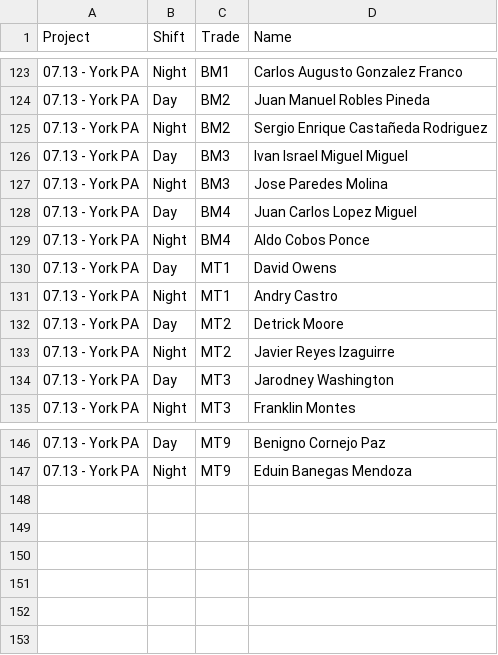
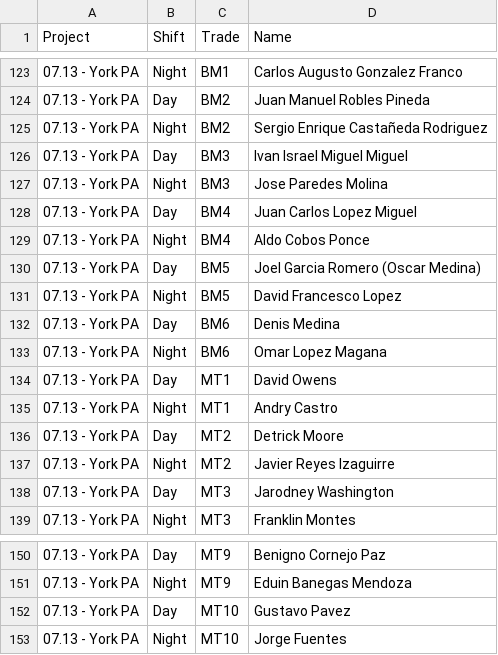
Before and after one commit to asanchezv1989-beep/wo-daily-hours, a CSV file: assets/roster.csv, drawn as a sheet; only a part is shown, gaps mark what is left out; the diff names each change by its address in the sheet, - before the commit and + after, or states it on an @@ line.

Commit message:
Actualiza cuadrilla de York (07.13) con BM5/BM6/MT10; excluye notas del roster

```diff
--- a/assets/roster.csv
+++ b/assets/roster.csv
+row 130: 07.13 - York PA | Day | BM5 | Joel Garcia Romero (Oscar Medina)
+row 131: 07.13 - York PA | Night | BM5 | David Francesco Lopez
+row 132: 07.13 - York PA | Day | BM6 | Denis Medina
+row 133: 07.13 - York PA | Night | BM6 | Omar Lopez Magana
+row 152: 07.13 - York PA | Day | MT10 | Gustavo Pavez
+row 153: 07.13 - York PA | Night | MT10 | Jorge Fuentes
```
Also changed, not shown: 1 other file.
